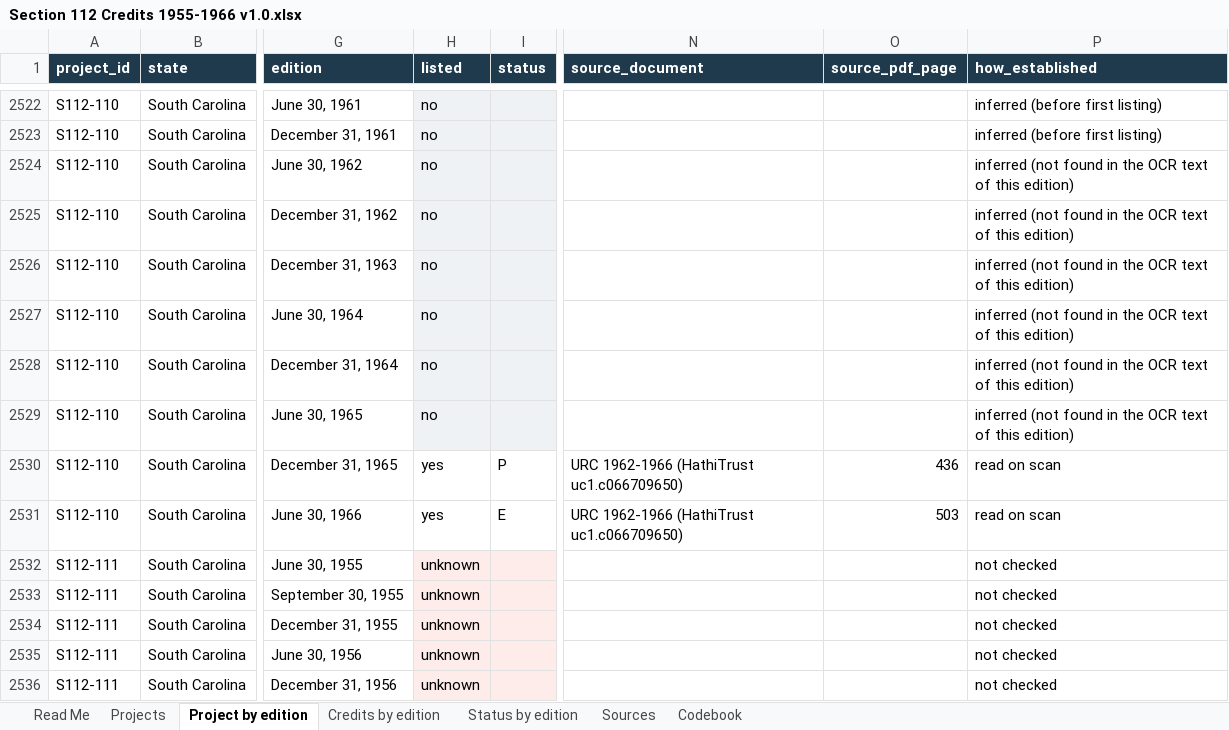
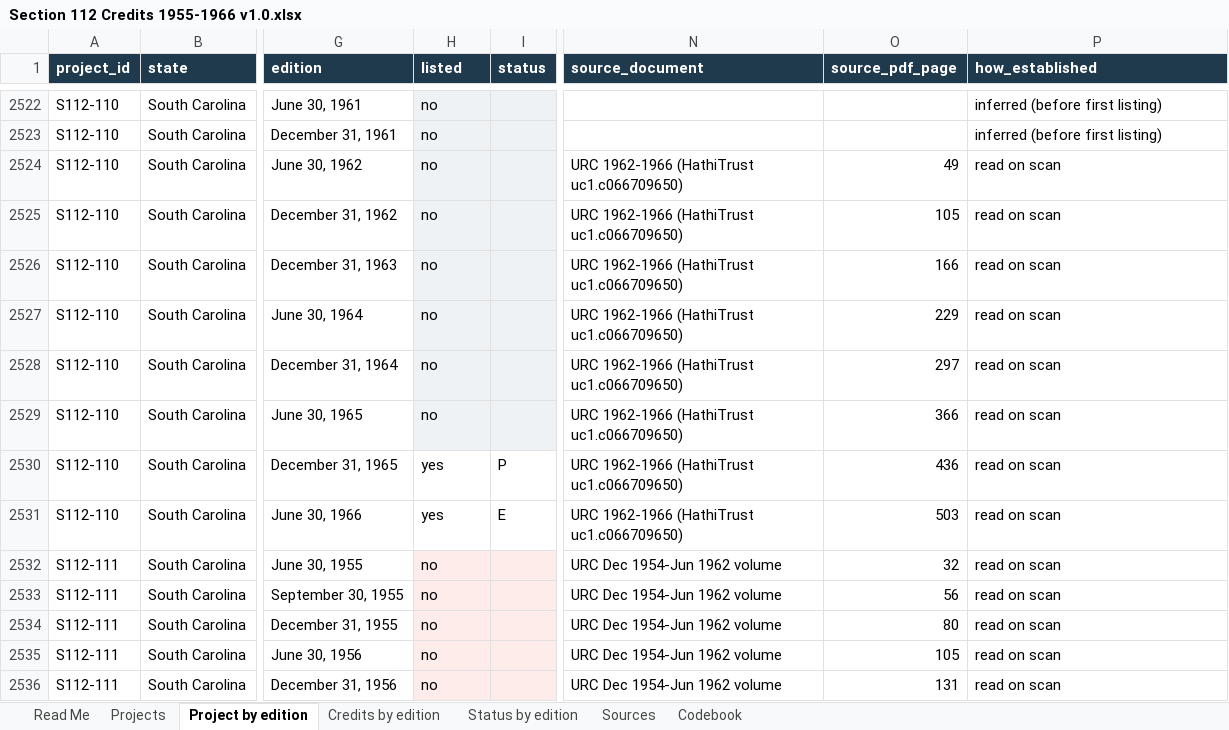
Before and after one commit to jbhartman12191/jbhartman12191.github.io, an Excel workbook: mapmaking/data/Section 112 Credits 1955-1966 v1.0.xlsx, sheet Project by edition, drawn as a sheet; only a part is shown, gaps mark what is left out; values as stored, in another font and other column widths than the file's, no borders; the diff covers the shown part only; the diff names each change by its address in the sheet, - before the commit and + after, or states it on an @@ line.

```diff
--- a/mapmaking/data/Section 112 Credits 1955-1966 v1.0.xlsx (sheet Project by edition)
+++ b/mapmaking/data/Section 112 Credits 1955-1966 v1.0.xlsx (sheet Project by edition)
-N2524:N2529 (source_document): (empty)
+N2524:N2529 (source_document): URC 1962-1966 (HathiTrust uc1.c066709650)
-O2524 (source_pdf_page): (empty)
+O2524 (source_pdf_page): 49
-P2524:P2529 (how_established): inferred (not found in the OCR text of this edition)
+P2524:P2529 (how_established): read on scan
-O2525 (source_pdf_page): (empty)
+O2525 (source_pdf_page): 105
-O2526 (source_pdf_page): (empty)
+O2526 (source_pdf_page): 166
-O2527 (source_pdf_page): (empty)
+O2527 (source_pdf_page): 229
-O2528 (source_pdf_page): (empty)
+O2528 (source_pdf_page): 297
-O2529 (source_pdf_page): (empty)
+O2529 (source_pdf_page): 366
-H2532:H2536 (listed): unknown
+H2532:H2536 (listed): no
-N2532:N2536 (source_document): (empty)
+N2532:N2536 (source_document): URC Dec 1954-Jun 1962 volume
-O2532 (source_pdf_page): (empty)
+O2532 (source_pdf_page): 32
-P2532:P2536 (how_established): not checked
+P2532:P2536 (how_established): read on scan
-O2533 (source_pdf_page): (empty)
+O2533 (source_pdf_page): 56
-O2534 (source_pdf_page): (empty)
+O2534 (source_pdf_page): 80
-O2535 (source_pdf_page): (empty)
+O2535 (source_pdf_page): 105
-O2536 (source_pdf_page): (empty)
+O2536 (source_pdf_page): 131
```
Also changed, not shown: 1173 edited cells elsewhere in this sheet, sheet Status by edition, sheet Read Me, sheet Codebook, 3 other files.
